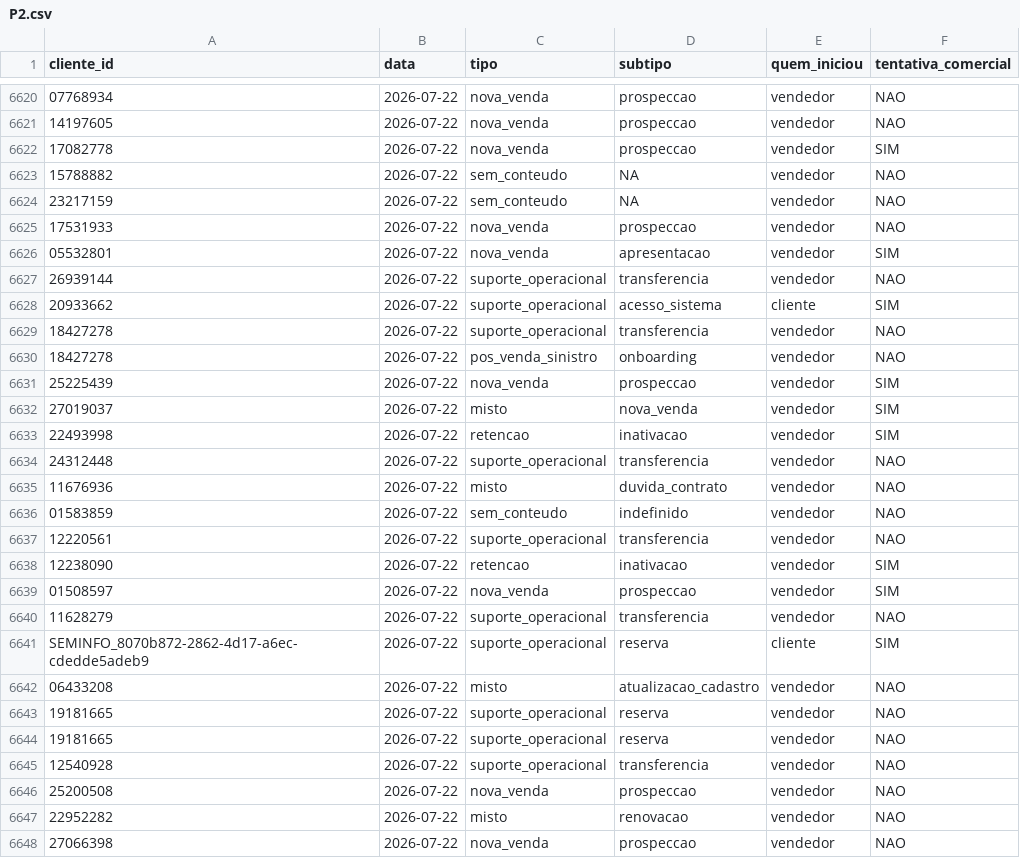
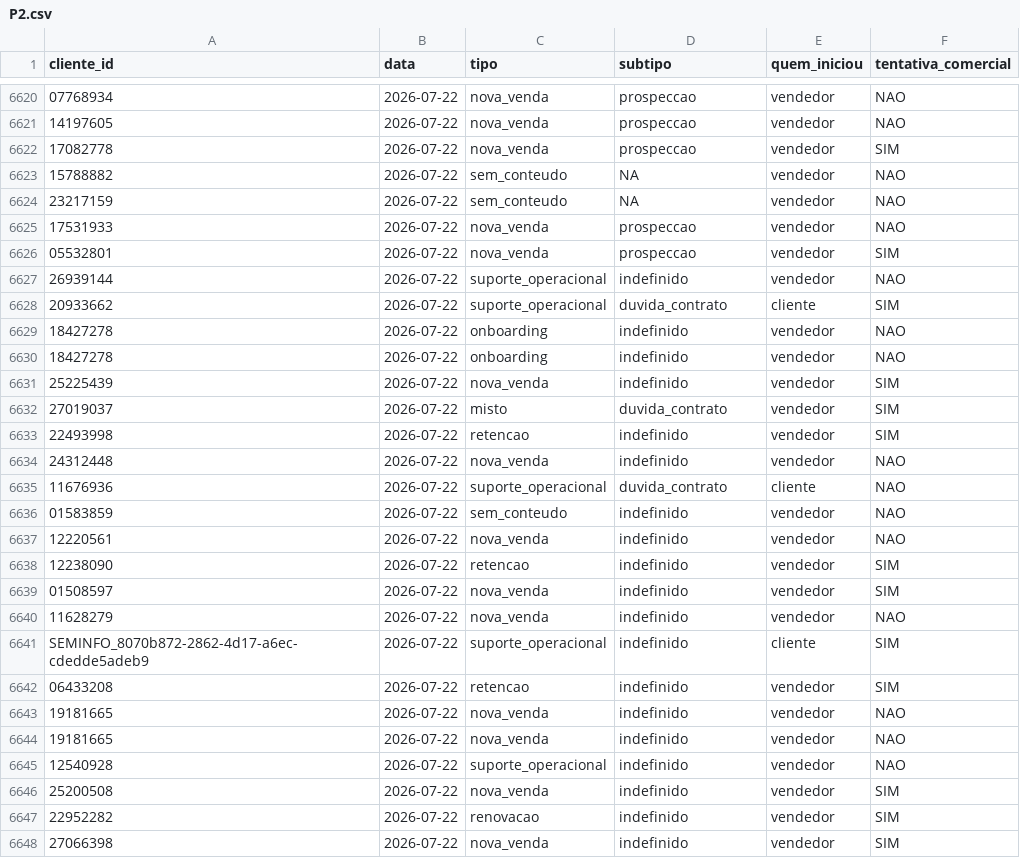
Before and after one commit to thiagolibrelon/localiza-excelencia-comercial, a CSV file: JULHO/consolidado/P2.csv, drawn as a sheet; only a part is shown, gaps mark what is left out; the diff covers the shown part only; the diff names each change by its address in the sheet, - before the commit and + after, or states it on an @@ line.

```diff
--- a/JULHO/consolidado/P2.csv
+++ b/JULHO/consolidado/P2.csv
-D6626 (subtipo): apresentacao
+D6626 (subtipo): prospeccao
-D6627 (subtipo): transferencia
+D6627 (subtipo): indefinido
-D6628 (subtipo): acesso_sistema
+D6628 (subtipo): duvida_contrato
-C6629 (tipo): suporte_operacional
+C6629 (tipo): onboarding
-D6629 (subtipo): transferencia
+D6629 (subtipo): indefinido
-C6630 (tipo): pos_venda_sinistro
+C6630 (tipo): onboarding
-D6630 (subtipo): onboarding
+D6630 (subtipo): indefinido
-D6631 (subtipo): prospeccao
+D6631 (subtipo): indefinido
-D6632 (subtipo): nova_venda
+D6632 (subtipo): duvida_contrato
-D6633 (subtipo): inativacao
+D6633 (subtipo): indefinido
-C6634 (tipo): suporte_operacional
+C6634 (tipo): nova_venda
-D6634 (subtipo): transferencia
+D6634 (subtipo): indefinido
-C6635 (tipo): misto
+C6635 (tipo): suporte_operacional
-E6635 (quem_iniciou): vendedor
+E6635 (quem_iniciou): cliente
-C6637 (tipo): suporte_operacional
+C6637 (tipo): nova_venda
-D6637 (subtipo): transferencia
+D6637 (subtipo): indefinido
-D6638 (subtipo): inativacao
+D6638 (subtipo): indefinido
-D6639 (subtipo): prospeccao
+D6639 (subtipo): indefinido
-C6640 (tipo): suporte_operacional
+C6640 (tipo): nova_venda
-D6640 (subtipo): transferencia
+D6640 (subtipo): indefinido
-D6641 (subtipo): reserva
+D6641 (subtipo): indefinido
-C6642 (tipo): misto
+C6642 (tipo): retencao
-D6642 (subtipo): atualizacao_cadastro
+D6642 (subtipo): indefinido
-F6642 (tentativa_comercial): NAO
+F6642 (tentativa_comercial): SIM
-C6643:C6644 (tipo): suporte_operacional
+C6643:C6644 (tipo): nova_venda
-D6643:D6644 (subtipo): reserva
+D6643:D6644 (subtipo): indefinido
-D6645 (subtipo): transferencia
+D6645 (subtipo): indefinido
-D6646 (subtipo): prospeccao
+D6646 (subtipo): indefinido
-F6646:F6648 (tentativa_comercial): NAO
+F6646:F6648 (tentativa_comercial): SIM
-C6647 (tipo): misto
+C6647 (tipo): renovacao
-D6647 (subtipo): renovacao
+D6647 (subtipo): indefinido
-D6648 (subtipo): prospeccao
+D6648 (subtipo): indefinido
```
Also changed, not shown: 39 edited cells elsewhere in this file, JULHO/consolidado/P1.csv, JULHO/consolidado/P3.csv, 1 other file.
